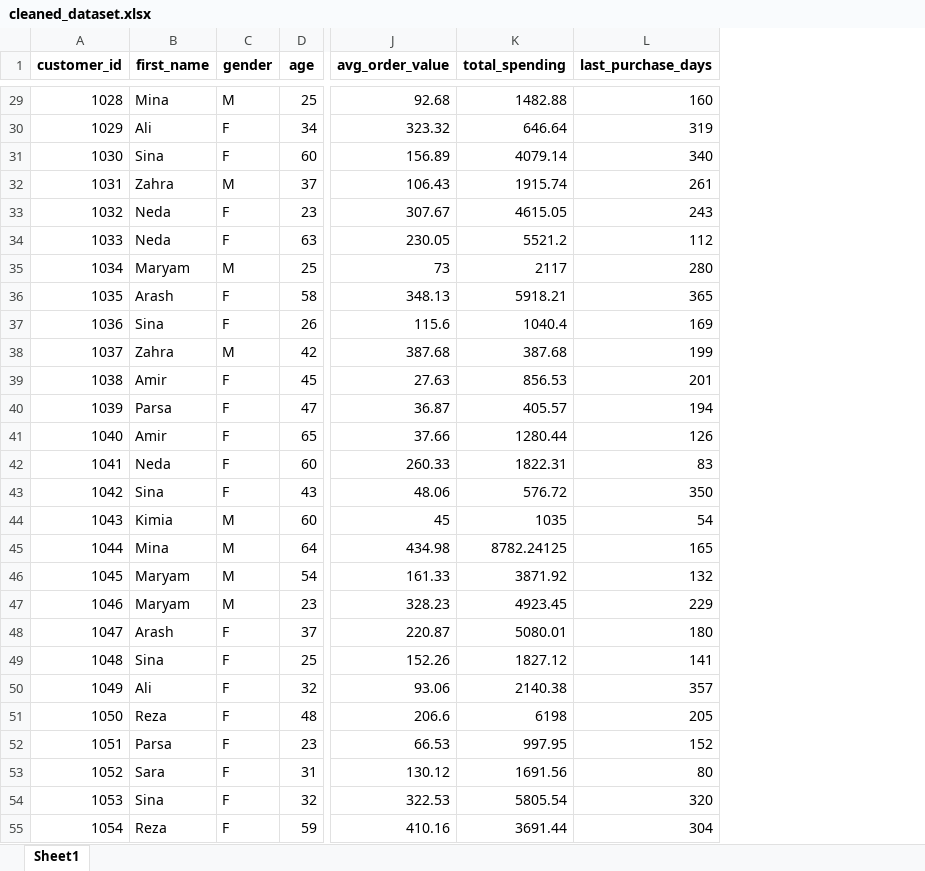
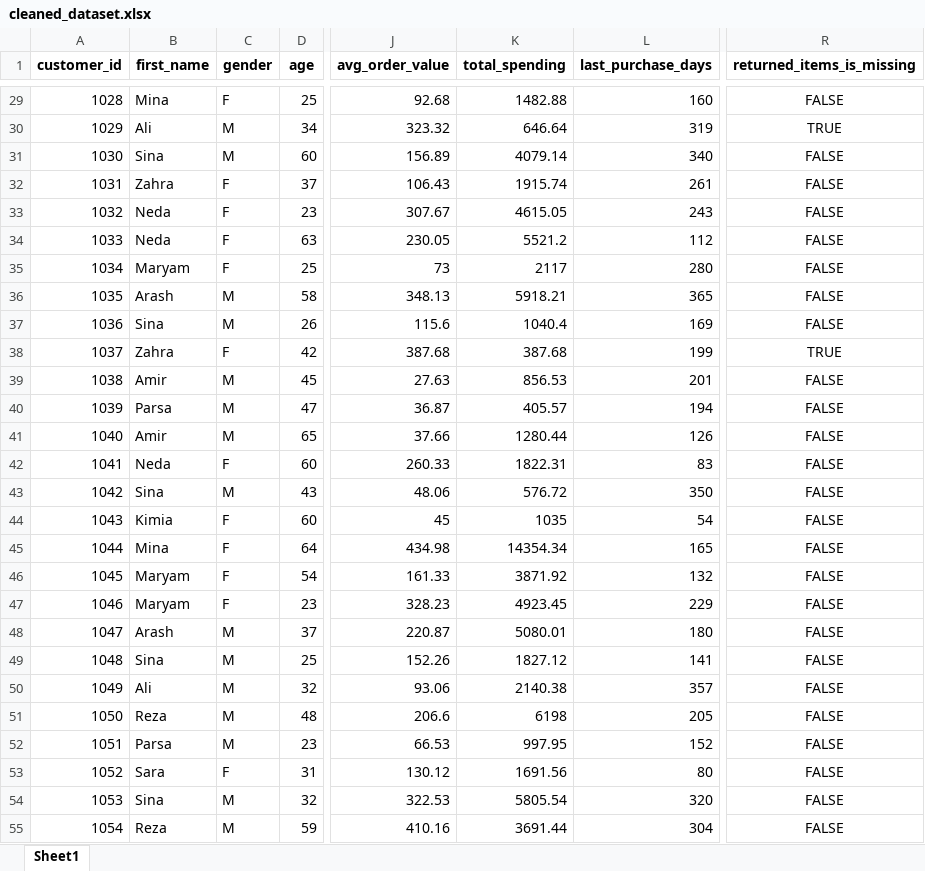
Before and after one commit to Alirezanaghdi-dev/studybuild-data-cleaning-01, an Excel workbook: submissions/Project01-MoAminNKC/data/cleaned_dataset.xlsx, sheet Sheet1, drawn as a sheet; only a part is shown, gaps mark what is left out; values as stored, in another font and other column widths than the file's, no borders; the diff covers the shown part only; the diff names each change by its address in the sheet, - before the commit and + after, or states it on an @@ line.

```diff
--- a/submissions/Project01-MoAminNKC/data/cleaned_dataset.xlsx (sheet Sheet1)
+++ b/submissions/Project01-MoAminNKC/data/cleaned_dataset.xlsx (sheet Sheet1)
+column R (returned_items_is_missing), rows 29-55: FALSE | TRUE | FALSE | FALSE | FALSE | FALSE | FALSE | FALSE | FALSE | TRUE | FALSE | FALSE | FALSE | FALSE | FALSE | FALSE | FALSE | FALSE | FALSE | FALSE | FALSE | FALSE | FALSE | FALSE | FALSE | FALSE | FALSE
-C29 (gender): M
+C29 (gender): F
-C30:C31 (gender): F
+C30:C31 (gender): M
-C32 (gender): M
+C32 (gender): F
-C35 (gender): M
+C35 (gender): F
-C36:C37 (gender): F
+C36:C37 (gender): M
-C38 (gender): M
+C38 (gender): F
-C39:C41 (gender): F
+C39:C41 (gender): M
-C43 (gender): F
+C43 (gender): M
-C44:C47 (gender): M
+C44:C47 (gender): F
-K45 (total_spending): 8782.24125
+K45 (total_spending): 14354.34
-C48:C52 (gender): F
+C48:C52 (gender): M
-C54:C55 (gender): F
+C54:C55 (gender): M
```
Also changed, not shown: 32 edited cells elsewhere in this sheet, 4 other files.
